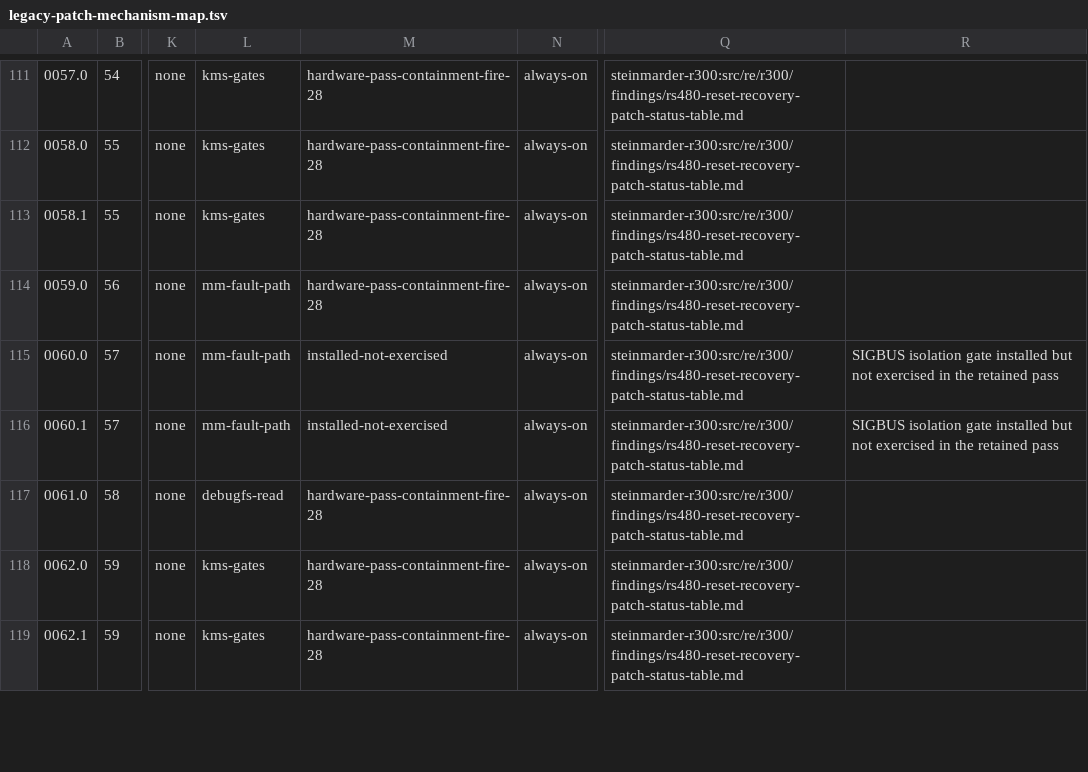
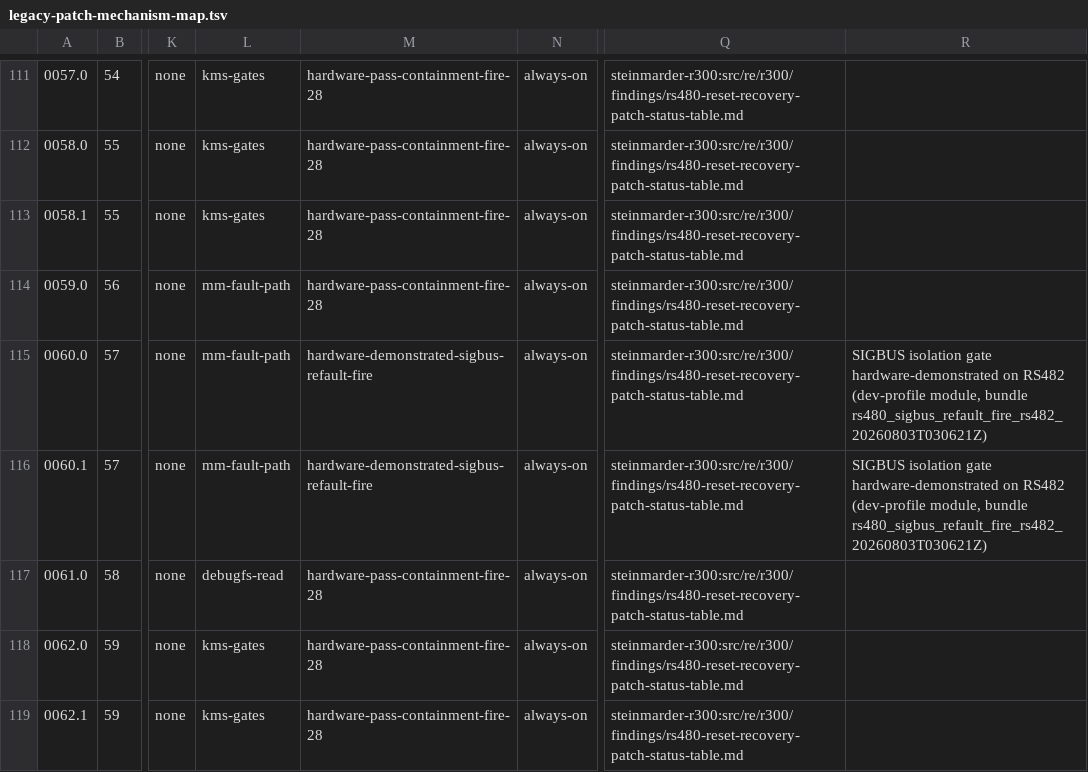
Before and after one commit to Oichkatzelesfrettschen/radeon-custom, a TSV file: docs/legacy-patch-mechanism-map.tsv, drawn as a sheet; only a part is shown, gaps mark what is left out; the diff names each change by its address in the sheet, - before the commit and + after, or states it on an @@ line.

```diff
--- a/docs/legacy-patch-mechanism-map.tsv
+++ b/docs/legacy-patch-mechanism-map.tsv
-M115:M116: installed-not-exercised
+M115:M116: hardware-demonstrated-sigbus-refault-fire
-R115:R116: …isolation gate installed but not exercised in the retained pass
+R115:R116: …isolation gate hardware-demonstrated on RS482 (dev-profile module, bundle rs480_sigbus_refault_fire_rs482_20260803T030621Z)
```
